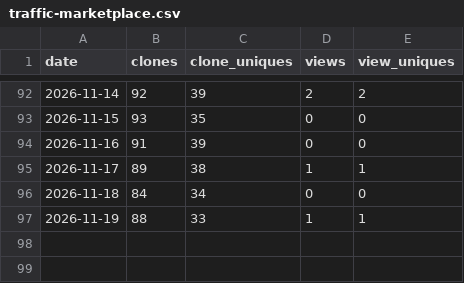
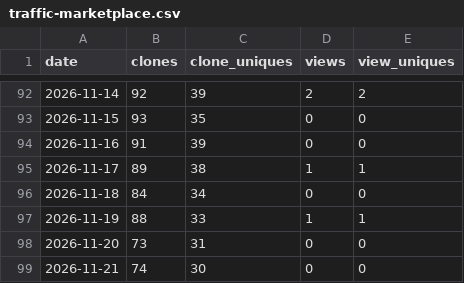
Before and after one commit to imgusev/orca-plugins, a CSV file: data/traffic-marketplace.csv, drawn as a sheet; only a part is shown, gaps mark what is left out; the diff names each change by its address in the sheet, - before the commit and + after, or states it on an @@ line.

```diff
--- a/data/traffic-marketplace.csv
+++ b/data/traffic-marketplace.csv
+row 98: 2026-11-20 | 73 | 31 | 0 | 0
+row 99: 2026-11-21 | 74 | 30 | 0 | 0
```
Also changed, not shown: data/traffic-plugin-ru.csv.
